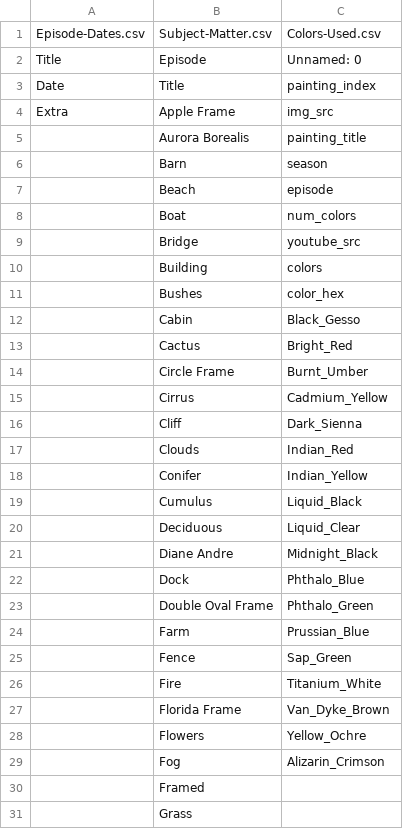
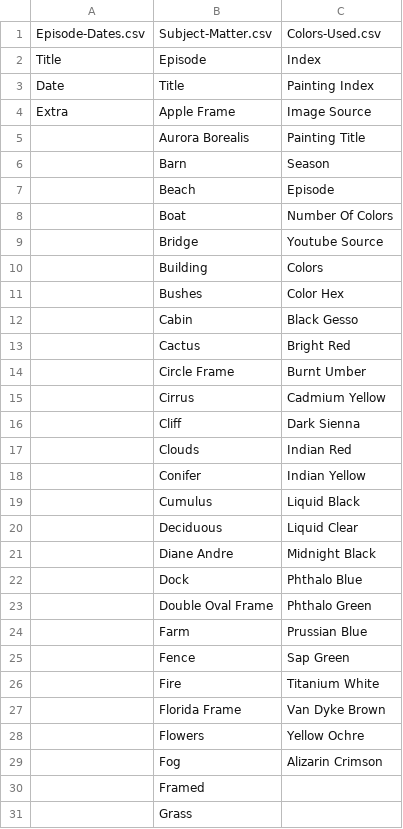
Before and after one commit to abrielleperry/atlas-the-joy-of-painting-api, a CSV file: headers_by_file.csv, drawn as a sheet; only a part is shown.

```diff
--- a/headers_by_file.csv
+++ b/headers_by_file.csv
@@ -1,30 +1,30 @@
 Episode-Dates.csv,Subject-Matter.csv,Colors-Used.csv
-Title,Episode,Unnamed: 0
-Date,Title,painting_index
-Extra,Apple Frame,img_src
-,Aurora Borealis,painting_title
-,Barn,season
-,Beach,episode
-,Boat,num_colors
-,Bridge,youtube_src
-,Building,colors
-,Bushes,color_hex
-,Cabin,Black_Gesso
-,Cactus,Bright_Red
-,Circle Frame,Burnt_Umber
-,Cirrus,Cadmium_Yellow
-,Cliff,Dark_Sienna
-,Clouds,Indian_Red
-,Conifer,Indian_Yellow
-,Cumulus,Liquid_Black
-,Deciduous,Liquid_Clear
-,Diane Andre,Midnight_Black
-,Dock,Phthalo_Blue
-,Double Oval Frame,Phthalo_Green
-,Farm,Prussian_Blue
-,Fence,Sap_Green
-,Fire,Titanium_White
-,Florida Frame,Van_Dyke_Brown
-,Flowers,Yellow_Ochre
-,Fog,Alizarin_Crimson
+Title,Episode,Index
+Date,Title,Painting Index
+Extra,Apple Frame,Image Source
+,Aurora Borealis,Painting Title
+,Barn,Season
+,Beach,Episode
+,Boat,Number Of Colors
+,Bridge,Youtube Source
+,Building,Colors
+,Bushes,Color Hex
+,Cabin,Black Gesso
+,Cactus,Bright Red
+,Circle Frame,Burnt Umber
+,Cirrus,Cadmium Yellow
+,Cliff,Dark Sienna
+,Clouds,Indian Red
+,Conifer,Indian Yellow
+,Cumulus,Liquid Black
+,Deciduous,Liquid Clear
+,Diane Andre,Midnight Black
+,Dock,Phthalo Blue
+,Double Oval Frame,Phthalo Green
+,Farm,Prussian Blue
+,Fence,Sap Green
+,Fire,Titanium White
+,Florida Frame,Van Dyke Brown
+,Flowers,Yellow Ochre
+,Fog,Alizarin Crimson
 ,Framed,
```
Also changed, not shown: Colors-Used.csv, 1 other file.
